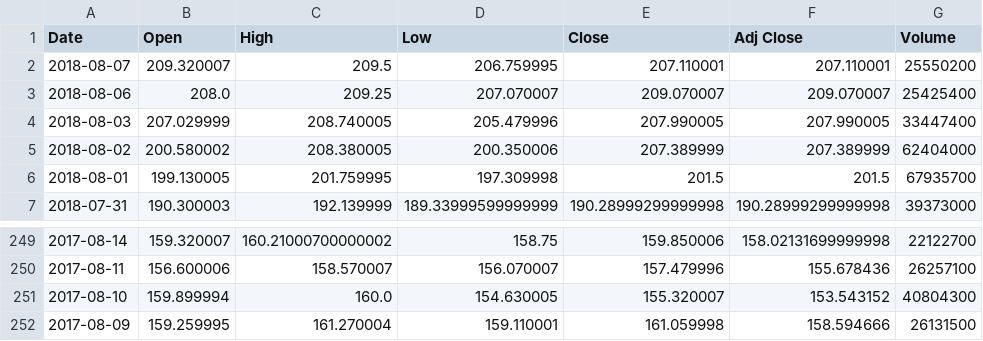
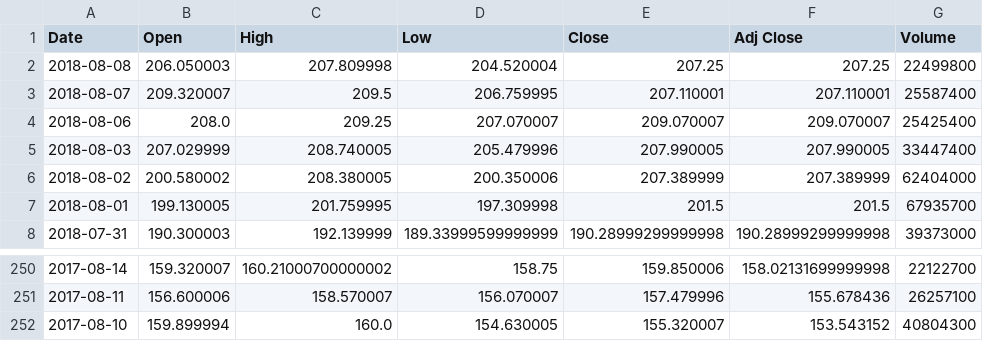
Before and after one commit to JaySiu/Investment-Information-Feed-System, a CSV file: data/stocks/AAPL.csv, drawn as a sheet; only a part is shown, gaps mark what is left out.

```diff
--- a/data/stocks/AAPL.csv
+++ b/data/stocks/AAPL.csv
@@ -1,3 +1,4 @@
 Date,Open,High,Low,Close,Adj Close,Volume
-2018-08-07,209.320007,209.5,206.759995,207.110001,207.110001,25550200
+2018-08-08,206.050003,207.809998,204.520004,207.25,207.25,22499800
+2018-08-07,209.320007,209.5,206.759995,207.110001,207.110001,25587400
 2018-08-06,208.0,209.25,207.070007,209.070007,209.070007,25425400
@@ -251,2 +252 @@
 2017-08-10,159.899994,160.0,154.630005,155.320007,153.543152,40804300
-2017-08-09,159.259995,161.270004,159.110001,161.059998,158.594666,26131500
```
Also changed, not shown: 8 other files.
